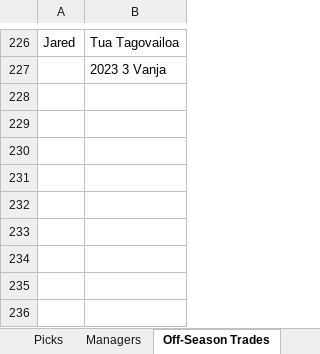
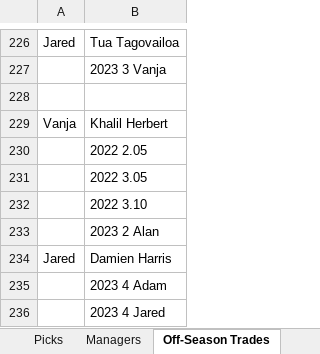
Before and after one commit to johnolson8734/Dynasty, an Excel workbook: OffSeason.xlsx, sheet Off-Season Trades, drawn as a sheet; only a part is shown, gaps mark what is left out; values as stored, in another font and other column widths than the file's, no borders; the diff names each change by its address in the sheet, - before the commit and + after, or states it on an @@ line.

Commit message:
trade up
Vanja	Khalil Herbert
	2022 2.05
	2022 3.05
	2022 3.10
	2023 2 Alan
Jared	Damien Harris
	2023 4 Adam
	2023 4 Jared

```diff
--- a/OffSeason.xlsx (sheet Off-Season Trades)
+++ b/OffSeason.xlsx (sheet Off-Season Trades)
+row 228: (empty)
+row 229: Vanja | Khalil Herbert
+row 230:  | 2022 2.05
+row 231:  | 2022 3.05
+row 232:  | 2022 3.10
+row 233:  | 2023 2 Alan
+row 234: Jared | Damien Harris
+row 235:  | 2023 4 Adam
+row 236:  | 2023 4 Jared
```
Also changed, not shown: sheet Picks, sheet Rosters.
